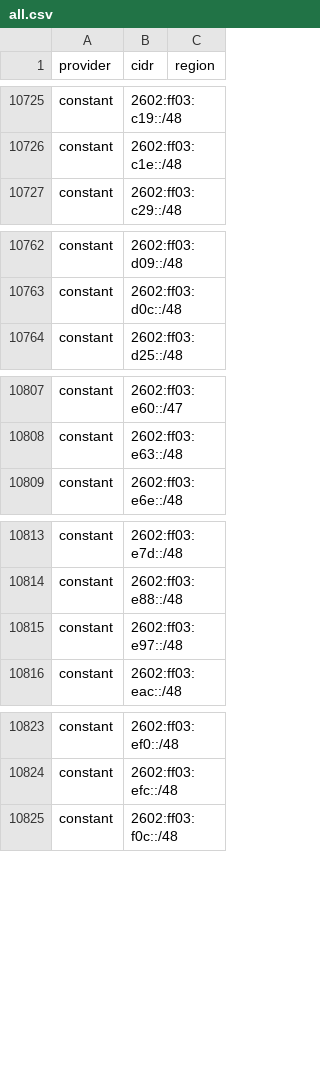
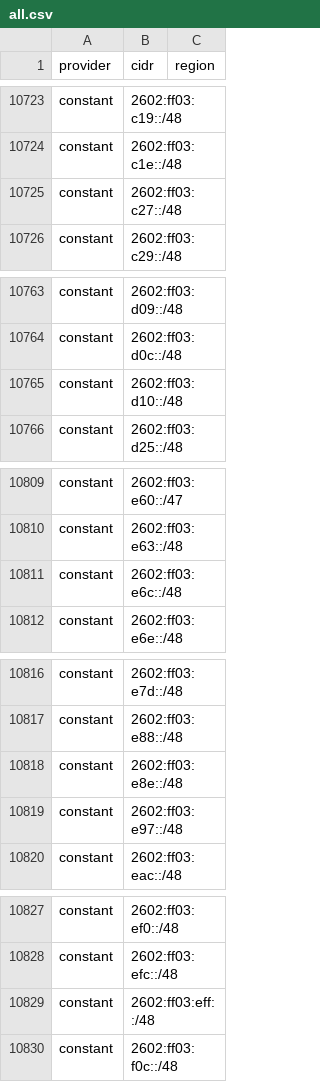
Before and after one commit to 123jjck/cdn-ip-ranges, a CSV file: all/all.csv, drawn as a sheet; only a part is shown, gaps mark what is left out; the diff covers the shown part only; the diff names each change by its address in the sheet, - before the commit and + after, or states it on an @@ line.

```diff
--- a/all/all.csv
+++ b/all/all.csv
+row 10725: constant | 2602:ff03:c27::/48
+row 10765: constant | 2602:ff03:d10::/48
+row 10811: constant | 2602:ff03:e6c::/48
+row 10818: constant | 2602:ff03:e8e::/48
+row 10829: constant | 2602:ff03:eff::/48
```
Also changed, not shown: 8 added rows, 6 removed rows and 3 edited cells elsewhere in this file, 31 other files.
